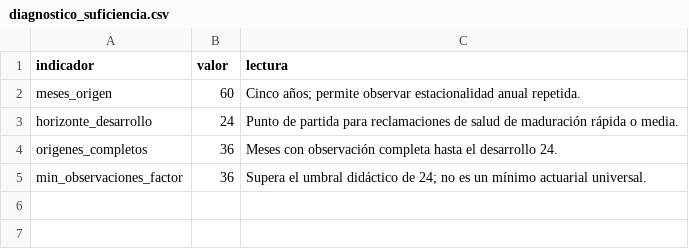
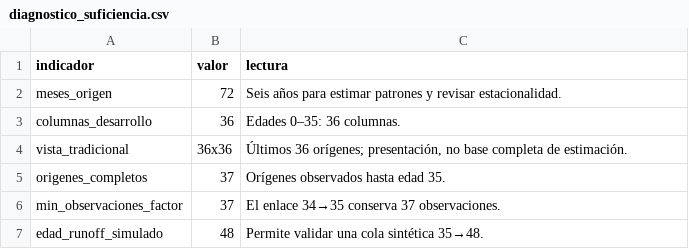
Before and after one commit to jaforero/health-insurance-reserving-handbook, a CSV file: data/demo_triangulos_mensuales/diagnostico_suficiencia.csv, drawn as a sheet.

```diff
--- a/data/demo_triangulos_mensuales/diagnostico_suficiencia.csv
+++ b/data/demo_triangulos_mensuales/diagnostico_suficiencia.csv
@@ -1,5 +1,7 @@
 indicador,valor,lectura
-meses_origen,60,Cinco años; permite observar estacionalidad anual repetida.
-horizonte_desarrollo,24,Punto de partida para reclamaciones de salud de maduración rápida o media.
-origenes_completos,36,Meses con observación completa hasta el desarrollo 24.
-min_observaciones_factor,36,Supera el umbral didáctico de 24; no es un mínimo actuarial universal.
+meses_origen,72,Seis años para estimar patrones y revisar estacionalidad.
+columnas_desarrollo,36,Edades 0–35: 36 columnas.
+vista_tradicional,36x36,"Últimos 36 orígenes; presentación, no base completa de estimación."
+origenes_completos,37,Orígenes observados hasta edad 35.
+min_observaciones_factor,37,El enlace 34→35 conserva 37 observaciones.
+edad_runoff_simulado,48,Permite validar una cola sintética 35→48.
```
Also changed, not shown: data/demo_monthly_triangles/data_sufficiency_diagnostics.csv, data/demo_monthly_triangles/monthly_age_to_age_factors.csv, 52 other files.
